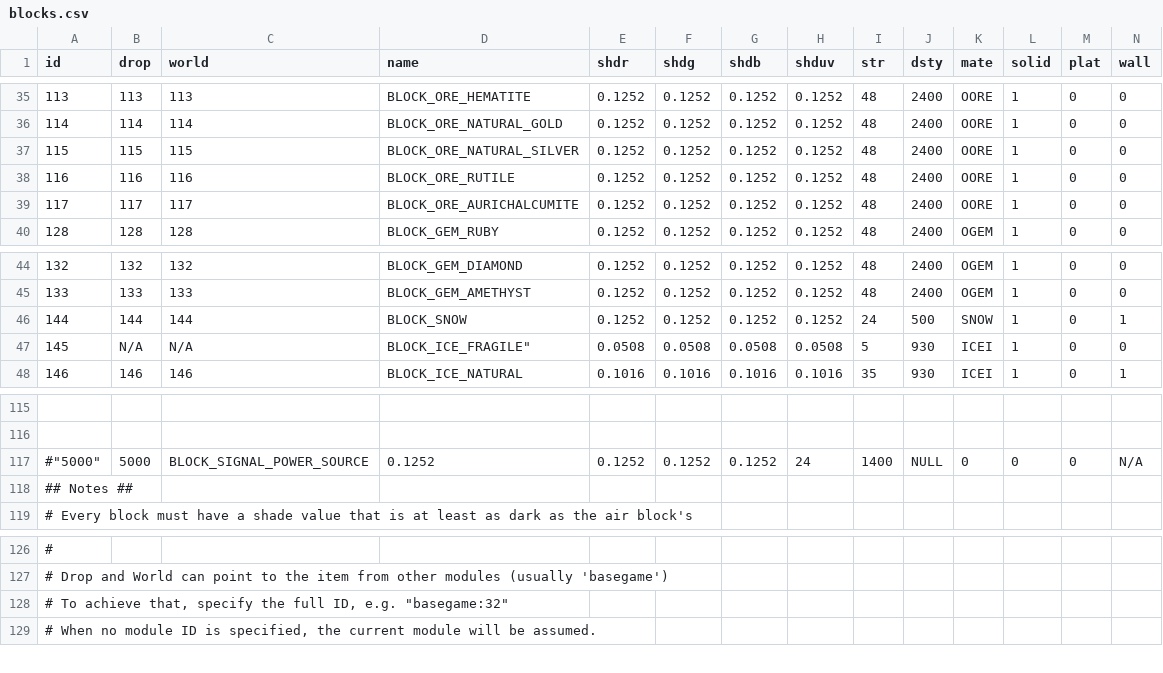
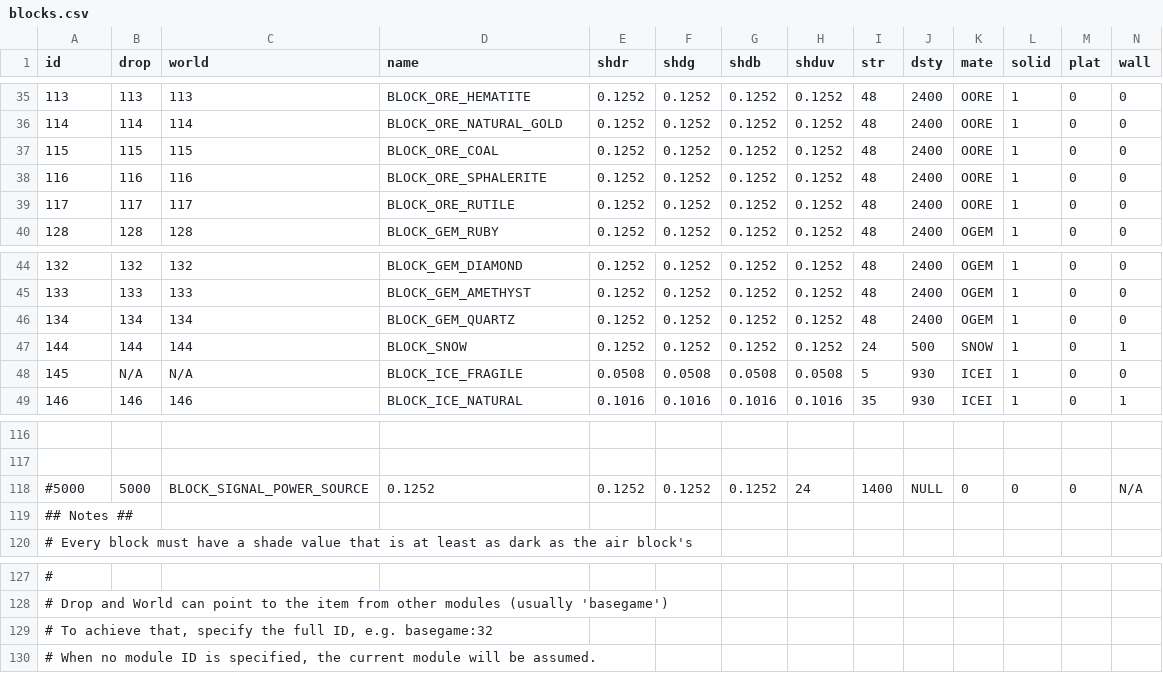
Before and after one commit to curioustorvald/Terrarum, a CSV file: assets/mods/basegame/blocks/blocks.csv, drawn as a sheet; only a part is shown, gaps mark what is left out; addresses are those after the commit; rows hold the shown columns only; the diff names each change by its address in the sheet, - before the commit and + after, or states it on an @@ line.

```diff
--- a/assets/mods/basegame/blocks/blocks.csv
+++ b/assets/mods/basegame/blocks/blocks.csv
-D37 (name): BLOCK_ORE_NATURAL_SILVER
+D37 (name): BLOCK_ORE_COAL
-D38 (name): BLOCK_ORE_RUTILE
+D38 (name): BLOCK_ORE_SPHALERITE
-D39 (name): BLOCK_ORE_AURICHALCUMITE
+D39 (name): BLOCK_ORE_RUTILE
+row 46: 134 | 134 | 134 | BLOCK_GEM_QUARTZ | 0.1252 | 0.1252 | 0.1252 | 0.1252 | 48 | 2400 | OGEM | 1 | 0 | 0
-D48 (name): BLOCK_ICE_FRAGILE"
+D48 (name): BLOCK_ICE_FRAGILE
-A118 (id): #"5000"
+A118 (id): #5000
-A129 (id): …ID, e.g. "basegame:32"
+A129 (id): …ID, e.g. basegame:32
```
Also changed, not shown: assets/mods/basegame/items/itemid.csv, assets/mods/basegame/materials/materials.csv, 3 other files.
